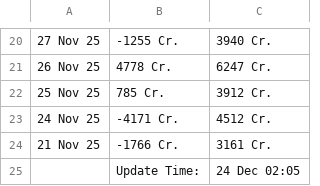
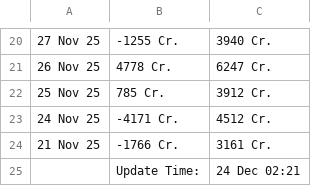
Before and after one commit to saikat-pundit/nse-all-indices-csv, a CSV file: Data/Cash.csv, drawn as a sheet; only a part is shown, gaps mark what is left out; the diff names each change by its address in the sheet, - before the commit and + after, or states it on an @@ line.

```diff
--- a/Data/Cash.csv
+++ b/Data/Cash.csv
-C25: 24 Dec 02:05
+C25: 24 Dec 02:21
```
Also changed, not shown: Data/Economic.csv, Data/GLOBAL_COMMODITIES.csv, 5 other files.
